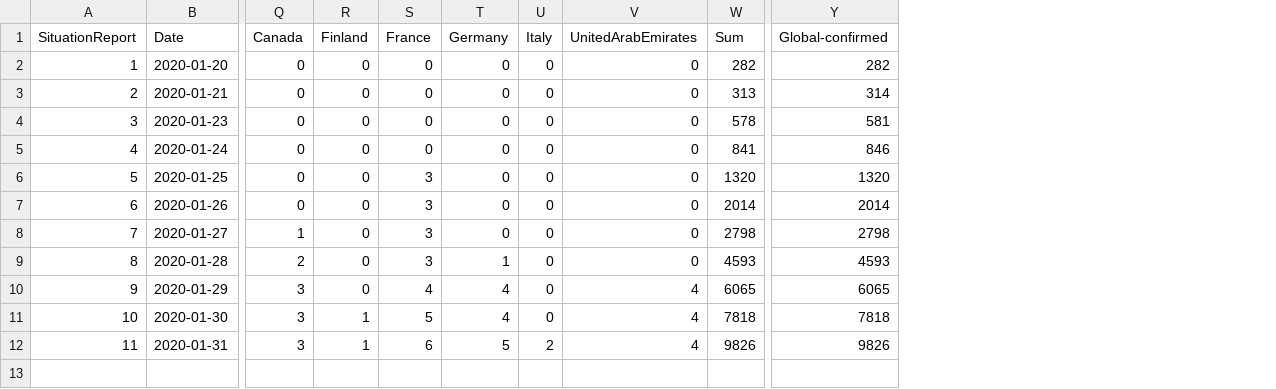
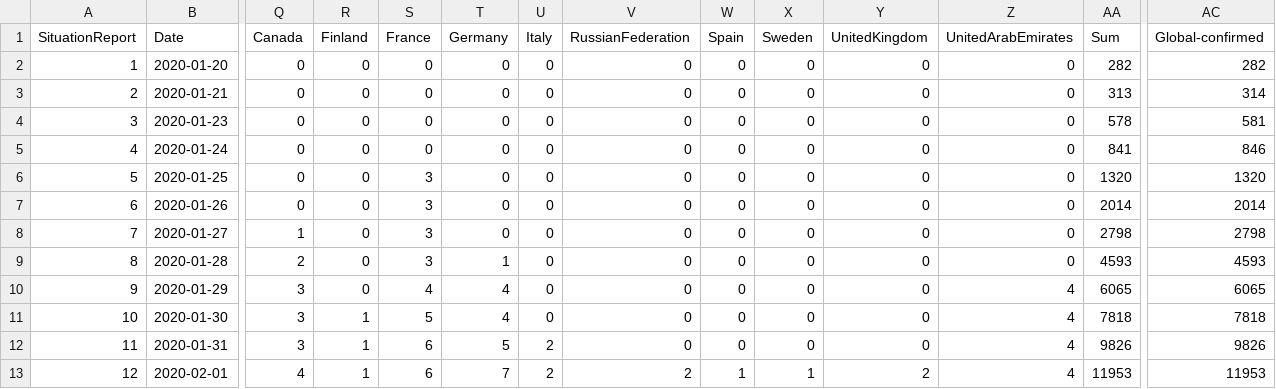
Before and after one commit to eebrown/data2019nCoV, a CSV file: data-raw/WHO_SR.csv, drawn as a sheet; only a part is shown, gaps mark what is left out; rows hold the shown columns only; the diff names each change by its address in the sheet, - before the commit and + after, or states it on an @@ line.

Commit message:
Situation Report #12, 2020-02-01

```diff
--- a/data-raw/WHO_SR.csv
+++ b/data-raw/WHO_SR.csv
+column V (RussianFederation), rows 2-12: all 0
+column W (Spain), rows 2-12: all 0
+column X (Sweden), rows 2-12: all 0
+column Y (UnitedKingdom), rows 2-12: all 0
+row 13: 12 | 2020-02-01 | 4 | 1 | 6 | 7 | 2 | 2 | 1 | 1 | 2 | 4 | 11953 | 11953
```
Also changed, not shown: 5 other files.
